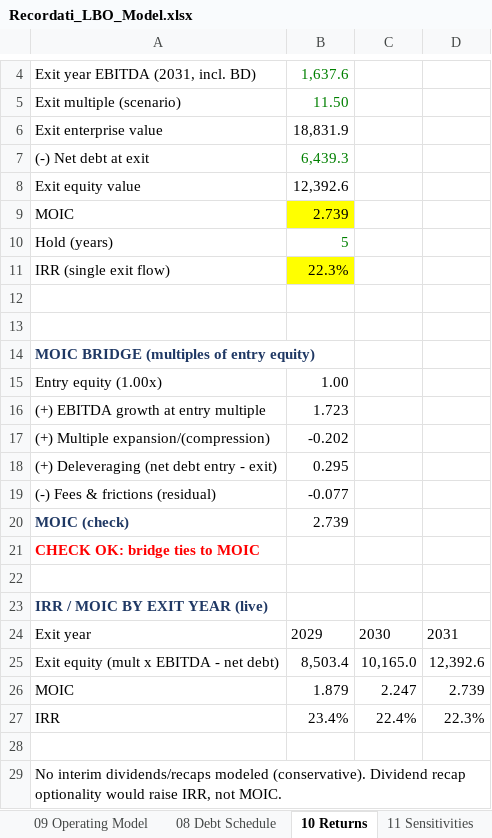
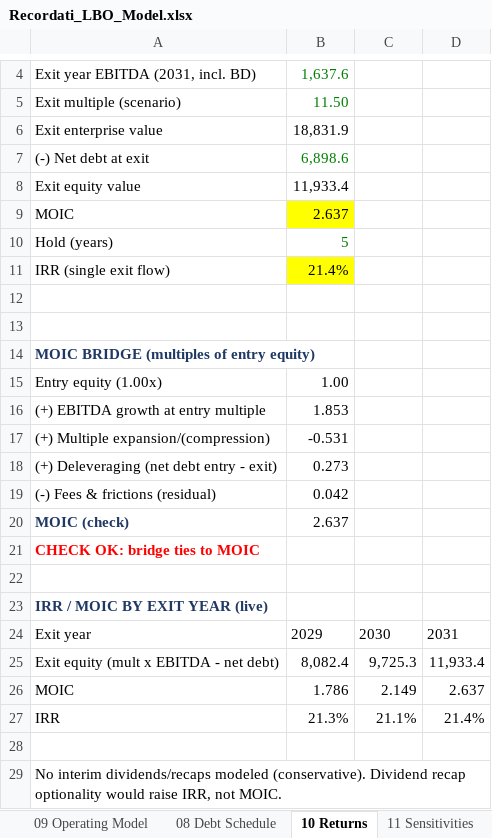
Before and after one commit to tanmaygambhir37-design/investment-research, an Excel workbook: models/Recordati_LBO_Model.xlsx, sheet 10 Returns, drawn as a sheet; only a part is shown, gaps mark what is left out; values as stored, in another font and other column widths than the file's, no borders; the diff names each change by its address in the sheet, - before the commit and + after, or states it on an @@ line.

```diff
--- a/models/Recordati_LBO_Model.xlsx (sheet 10 Returns)
+++ b/models/Recordati_LBO_Model.xlsx (sheet 10 Returns)
-B7: 6,439.3
+B7: 6,898.6
-B8: 12,392.6
+B8: 11,933.4
-B9: 2.739
+B9: 2.637
-B11: 22.3%
+B11: 21.4%
-B16: 1.723
+B16: 1.853
-B17: -0.202
+B17: -0.531
-B18: 0.295
+B18: 0.273
-B19: -0.077
+B19: 0.042
-B20: 2.739
+B20: 2.637
-B25: 8,503.4
+B25: 8,082.4
-C25: 10,165.0
+C25: 9,725.3
-D25: 12,392.6
+D25: 11,933.4
-B26: 1.879
+B26: 1.786
-C26: 2.247
+C26: 2.149
-D26: 2.739
+D26: 2.637
-B27: 23.4%
+B27: 21.3%
-C27: 22.4%
+C27: 21.1%
-D27: 22.3%
+D27: 21.4%
```
Also changed, not shown: sheet 11 Sensitivities, sheet 08 Debt Schedule, sheet 07 Purchase Price, sheet 12 Charts, sheet 06 Sources & Uses, sheet 13 Dashboard, 2 more sheets, charts or pictures, 2 other files.
